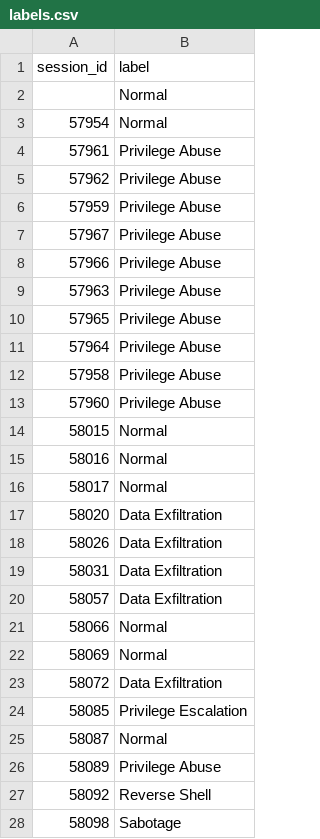
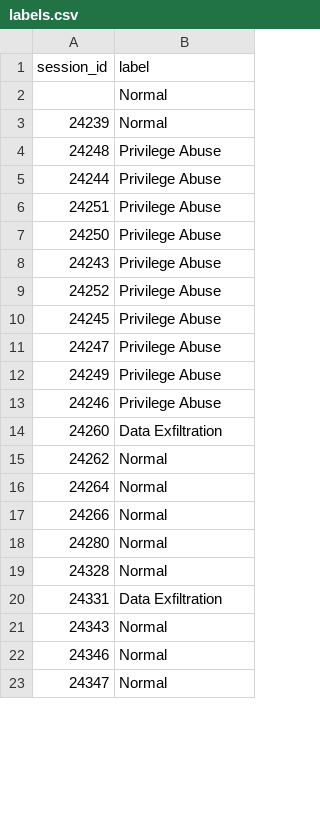
Before and after one commit to jobin2005/CASCE_DATASET, a CSV file: dataset_test/run_1/labels.csv, drawn as a sheet; only a part is shown; the diff covers the shown part only.

```diff
--- a/dataset_test/run_1/labels.csv
+++ b/dataset_test/run_1/labels.csv
@@ -2,27 +2,22 @@ session_id,label
 ,Normal
-57954,Normal
-57961,Privilege Abuse
-57962,Privilege Abuse
-57959,Privilege Abuse
-57967,Privilege Abuse
-57966,Privilege Abuse
-57963,Privilege Abuse
-57965,Privilege Abuse
-57964,Privilege Abuse
-57958,Privilege Abuse
-57960,Privilege Abuse
-58015,Normal
-58016,Normal
-58017,Normal
-58020,Data Exfiltration
-58026,Data Exfiltration
-58031,Data Exfiltration
-58057,Data Exfiltration
-58066,Normal
-58069,Normal
-58072,Data Exfiltration
-58085,Privilege Escalation
-58087,Normal
-58089,Privilege Abuse
-58092,Reverse Shell
-58098,Sabotage
+24239,Normal
+24248,Privilege Abuse
+24244,Privilege Abuse
+24251,Privilege Abuse
+24250,Privilege Abuse
+24243,Privilege Abuse
+24252,Privilege Abuse
+24245,Privilege Abuse
+24247,Privilege Abuse
+24249,Privilege Abuse
+24246,Privilege Abuse
+24260,Data Exfiltration
+24262,Normal
+24264,Normal
+24266,Normal
+24280,Normal
+24328,Normal
+24331,Data Exfiltration
+24343,Normal
+24346,Normal
+24347,Normal
```
Also changed, not shown: 17 added rows elsewhere in this file, dataset_dev/run_1/labels.csv, dataset_dev/run_2/labels.csv, 28 other files.
